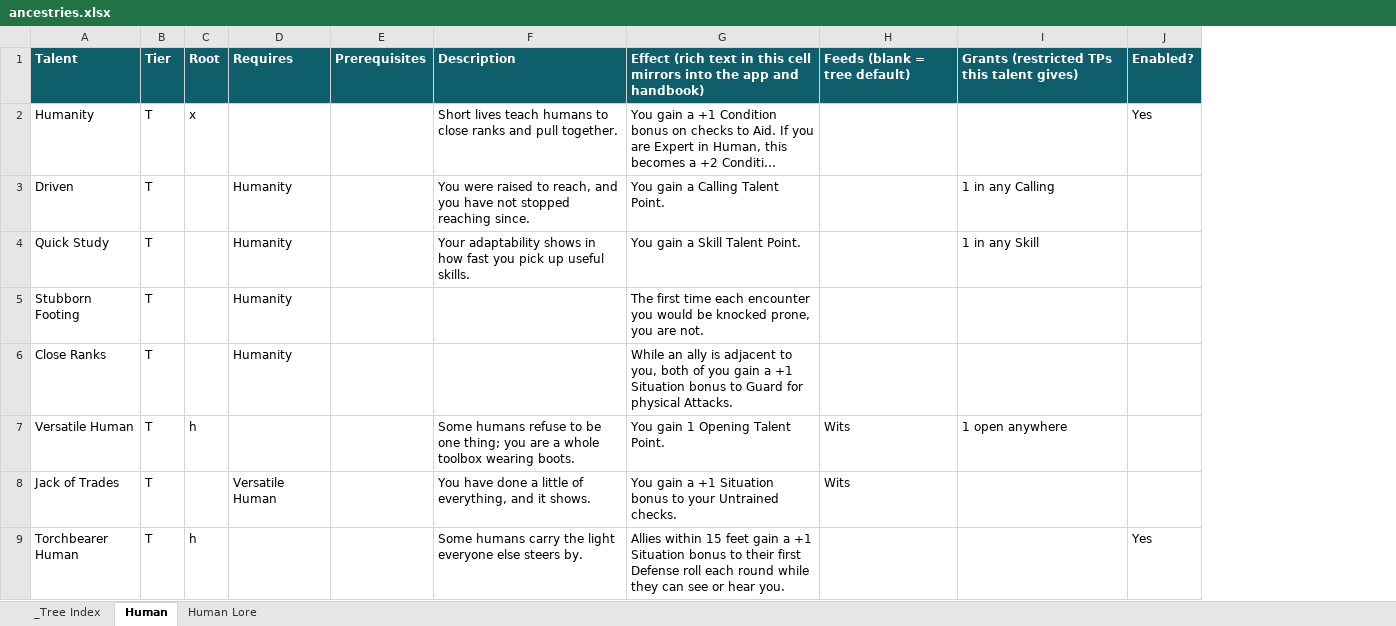
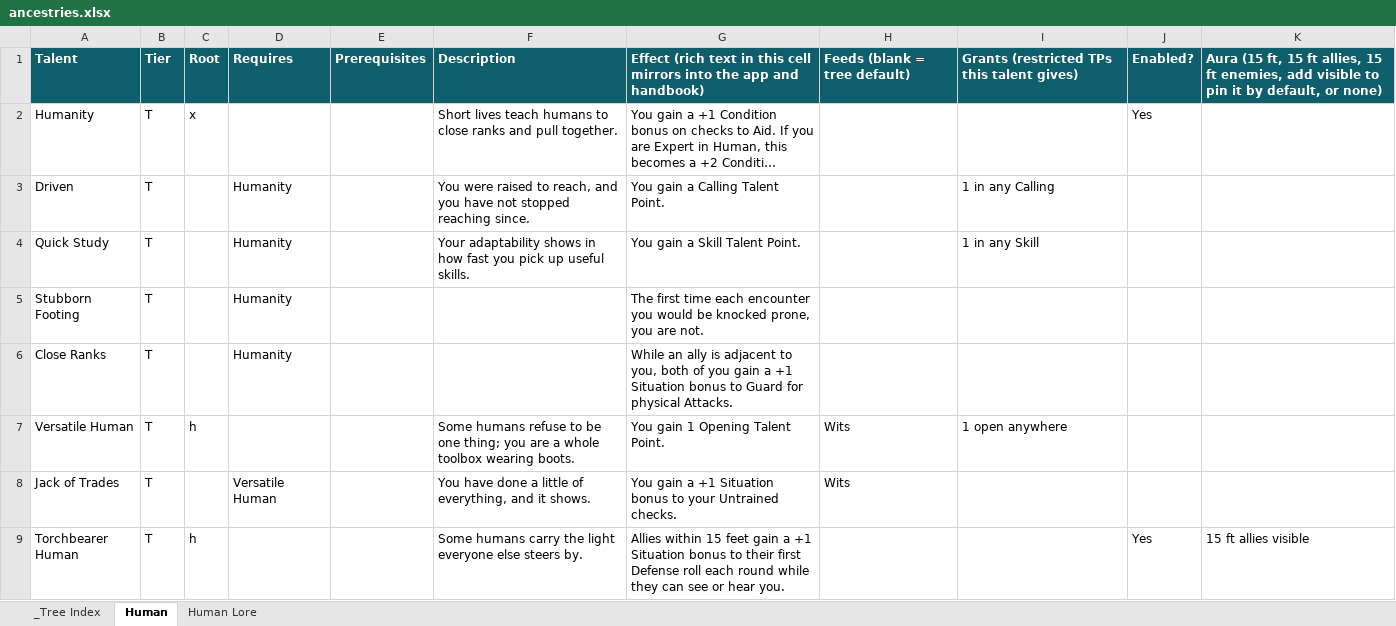
Before and after one commit to mwp2cwfunfunfun/starwrought, an Excel workbook: data/ancestries.xlsx, sheet Human, drawn as a sheet; only a part is shown; long unchanged cells end in …; values as stored, in another font and other column widths than the file's, no borders; the diff names each change by its address in the sheet, - before the commit and + after, or states it on an @@ line.

Commit message:
0.5.1 build, part: aura data path

```diff
--- a/data/ancestries.xlsx (sheet Human)
+++ b/data/ancestries.xlsx (sheet Human)
+column K, rows 1-9: Aura (15 ft, 15 ft allies, 15 ft enemies, add visible to pin it by default, or none) |  |  |  |  |  |  |  | 15 ft allies visible
```
Also changed, not shown: data/callings.xlsx, data/combat_styles.xlsx, 15 other files.
